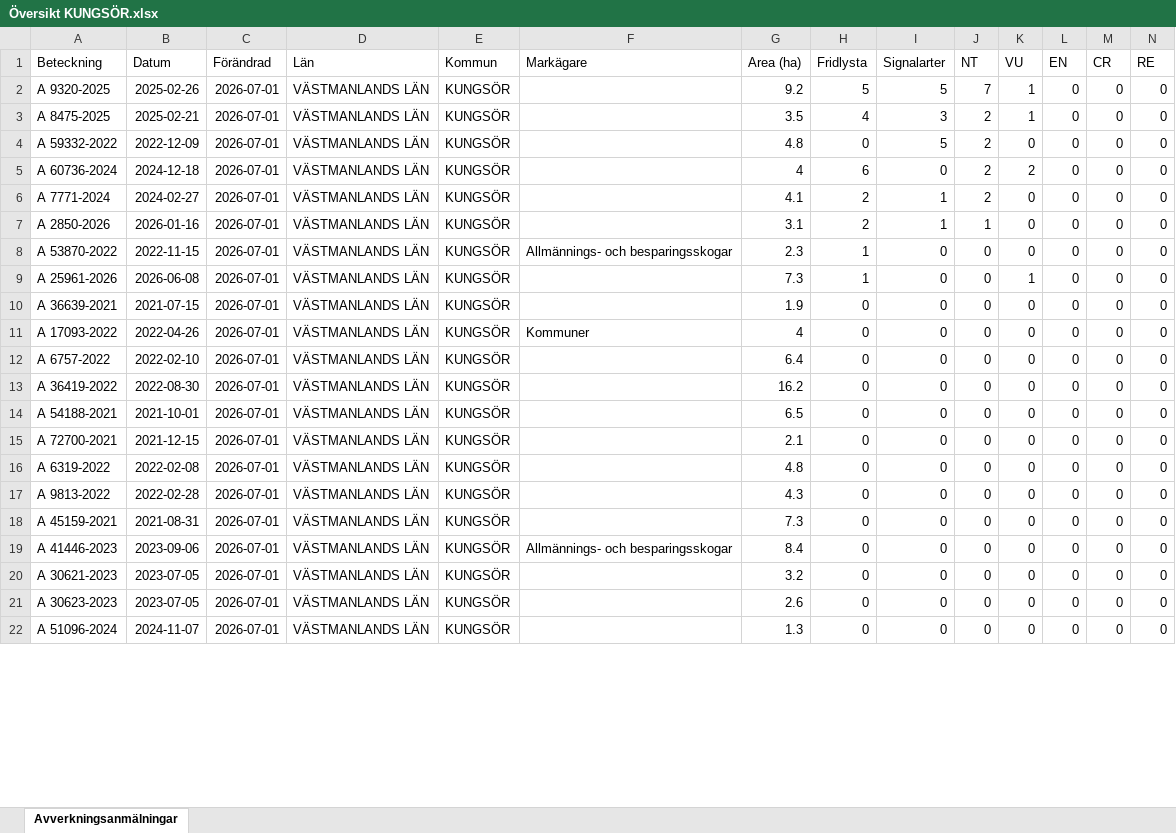
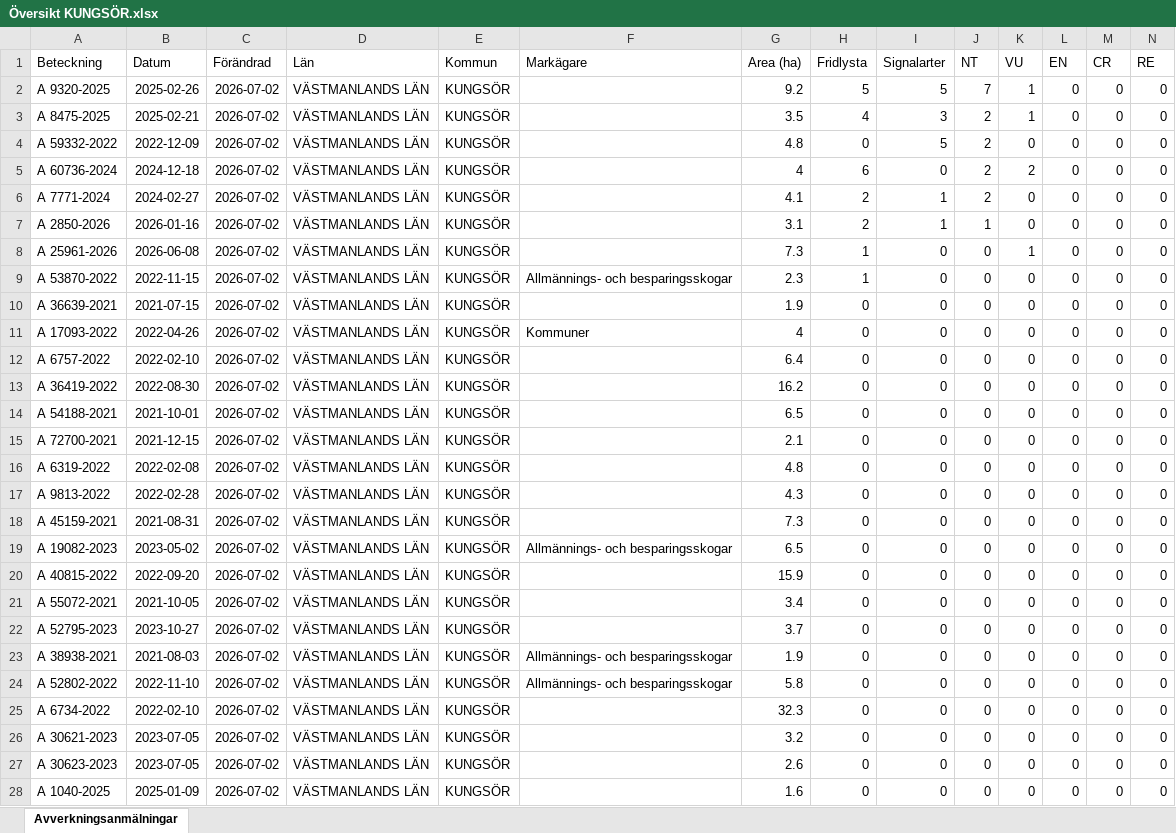
Before and after one commit to klasma/Logging_1960, an Excel workbook: Översikt KUNGSÖR.xlsx, sheet Avverkningsanmälningar, drawn as a sheet; only a part is shown; values as stored, in another font and other column widths than the file's, no borders; removed rows and columns are numbered as before the commit, all else as after; rows hold the shown columns only; the diff covers the shown part only; the diff names each change by its address in the sheet, - before the commit and + after, or states it on an @@ line.

```diff
--- a/Översikt KUNGSÖR.xlsx (sheet Avverkningsanmälningar)
+++ b/Översikt KUNGSÖR.xlsx (sheet Avverkningsanmälningar)
-C2:C7 (Förändrad): 2026-07-01
+C2:C7 (Förändrad): 2026-07-02
-row 8: A 53870-2022 | 2022-11-15 | 2026-07-01 | VÄSTMANLANDS LÄN | KUNGSÖR | Allmännings- och besparingsskogar | 2.3 | 1 | 0 | 0 | 0 | 0 | 0 | 0
-C8 (Förändrad): 2026-07-01
+C8 (Förändrad): 2026-07-02
+row 9: A 53870-2022 | 2022-11-15 | 2026-07-02 | VÄSTMANLANDS LÄN | KUNGSÖR | Allmännings- och besparingsskogar | 2.3 | 1 | 0 | 0 | 0 | 0 | 0 | 0
-C10:C19 (Förändrad): 2026-07-01
+C10:C19 (Förändrad): 2026-07-02
-A19 (Beteckning): A 41446-2023
+A19 (Beteckning): A 19082-2023
-B19 (Datum): 2023-09-06
+B19 (Datum): 2023-05-02
-G19 (Area (ha)): 8.4
+G19 (Area (ha)): 6.5
+row 20: A 40815-2022 | 2022-09-20 | 2026-07-02 | VÄSTMANLANDS LÄN | KUNGSÖR |  | 15.9 | 0 | 0 | 0 | 0 | 0 | 0 | 0
+row 21: A 55072-2021 | 2021-10-05 | 2026-07-02 | VÄSTMANLANDS LÄN | KUNGSÖR |  | 3.4 | 0 | 0 | 0 | 0 | 0 | 0 | 0
+row 22: A 52795-2023 | 2023-10-27 | 2026-07-02 | VÄSTMANLANDS LÄN | KUNGSÖR |  | 3.7 | 0 | 0 | 0 | 0 | 0 | 0 | 0
+row 23: A 38938-2021 | 2021-08-03 | 2026-07-02 | VÄSTMANLANDS LÄN | KUNGSÖR | Allmännings- och besparingsskogar | 1.9 | 0 | 0 | 0 | 0 | 0 | 0 | 0
+row 24: A 52802-2022 | 2022-11-10 | 2026-07-02 | VÄSTMANLANDS LÄN | KUNGSÖR | Allmännings- och besparingsskogar | 5.8 | 0 | 0 | 0 | 0 | 0 | 0 | 0
+row 25: A 6734-2022 | 2022-02-10 | 2026-07-02 | VÄSTMANLANDS LÄN | KUNGSÖR |  | 32.3 | 0 | 0 | 0 | 0 | 0 | 0 | 0
-C26:C28 (Förändrad): 2026-07-01
+C26:C28 (Förändrad): 2026-07-02
-A28 (Beteckning): A 51096-2024
+A28 (Beteckning): A 1040-2025
-B28 (Datum): 2024-11-07
+B28 (Datum): 2025-01-09
-G28 (Area (ha)): 1.3
+G28 (Area (ha)): 1.6
```
Also changed, not shown: 7 added rows, 13 removed rows and 115 edited cells elsewhere in this sheet, artfynd/A 25961-2026 artfynd.xlsx, artfynd/A 2850-2026 artfynd.xlsx, 44 other files.
